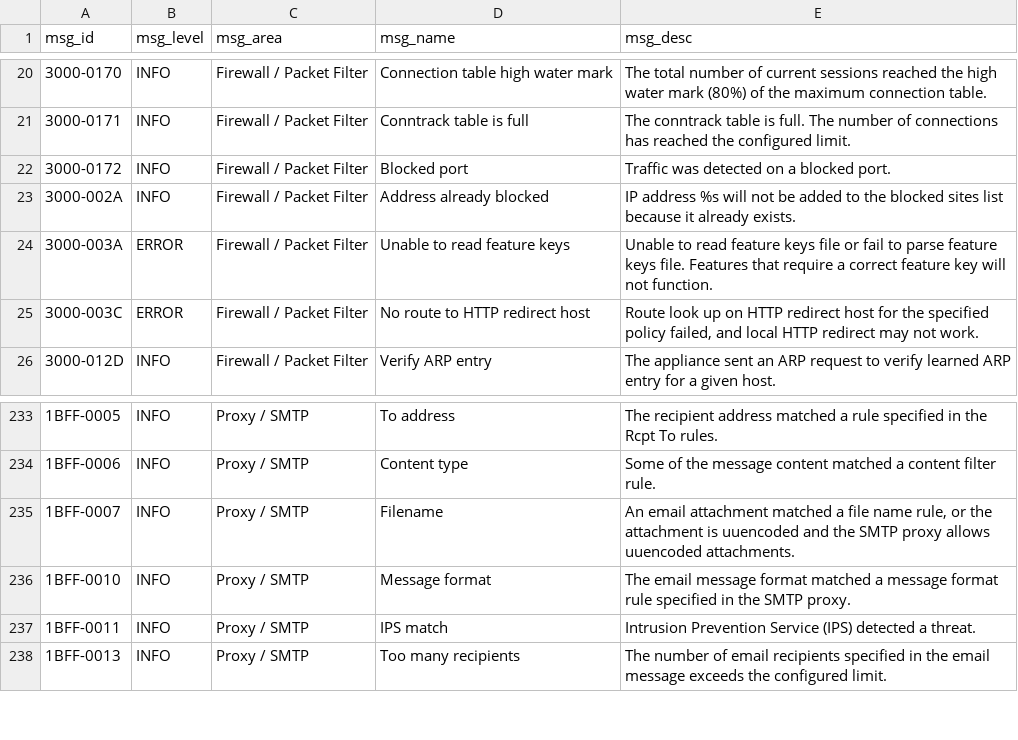
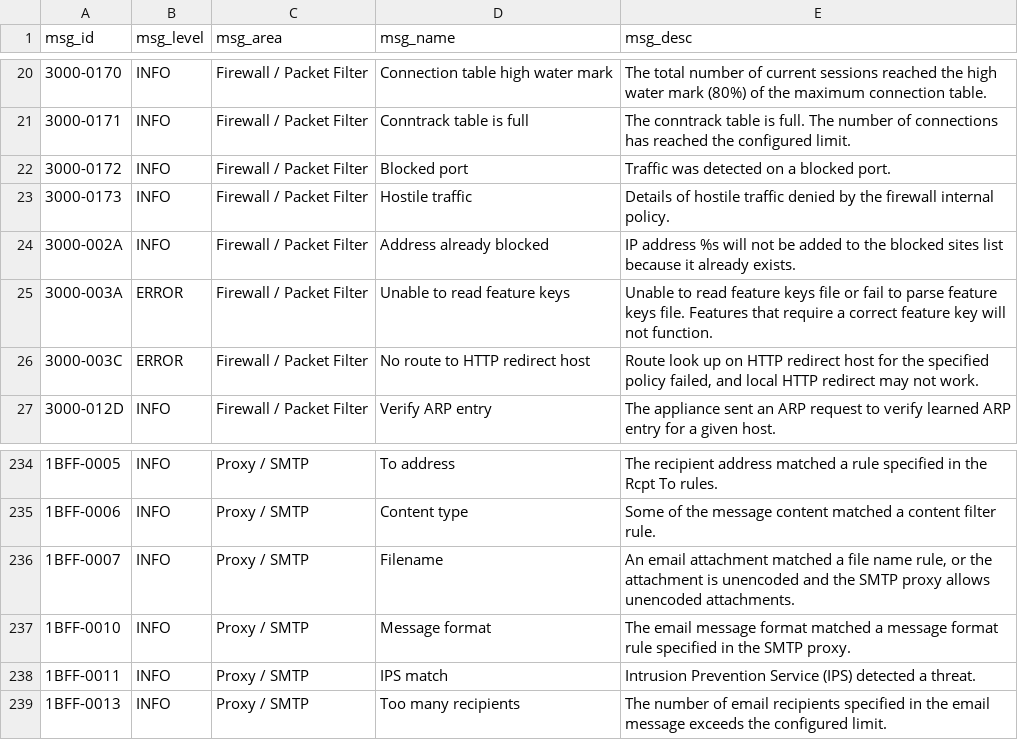
Before and after one commit to ThoZed/graylog-cp-watchguard, a CSV file: LookupTables/fireware_msg_id_lookup_table.csv, drawn as a sheet; only a part is shown, gaps mark what is left out.

```diff
--- a/LookupTables/fireware_msg_id_lookup_table.csv
+++ b/LookupTables/fireware_msg_id_lookup_table.csv
@@ -22,2 +22,3 @@
 "3000-0172","INFO","Firewall / Packet Filter","Blocked port","Traffic was detected on a blocked port."
+"3000-0173","INFO","Firewall / Packet Filter","Hostile traffic","Details of hostile traffic denied by the firewall internal policy."
 "3000-002A","INFO","Firewall / Packet Filter","Address already blocked","IP address %s will not be added to the blocked sites list because it already exists."
@@ -234,3 +235,3 @@
 "1BFF-0006","INFO","Proxy / SMTP","Content type","Some of the message content matched a content filter rule."
-"1BFF-0007","INFO","Proxy / SMTP","Filename","An email attachment matched a file name rule, or the attachment is uuencoded and the SMTP proxy allows uuencoded attachments."
+"1BFF-0007","INFO","Proxy / SMTP","Filename","An email attachment matched a file name rule, or the attachment is unencoded and the SMTP proxy allows unencoded attachments."
 "1BFF-0010","INFO","Proxy / SMTP","Message format","The email message format matched a message format rule specified in the SMTP proxy."
```
Also changed, not shown: 1 other file.
